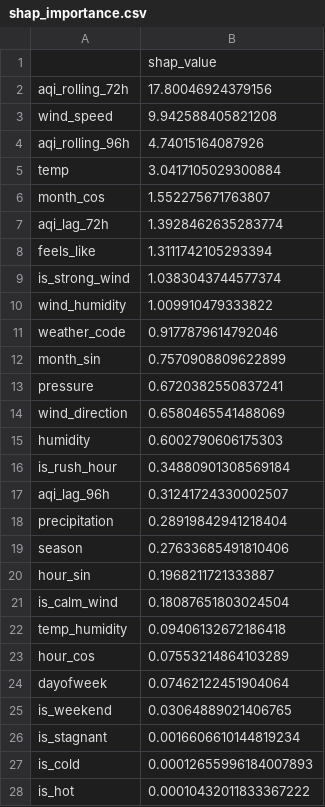
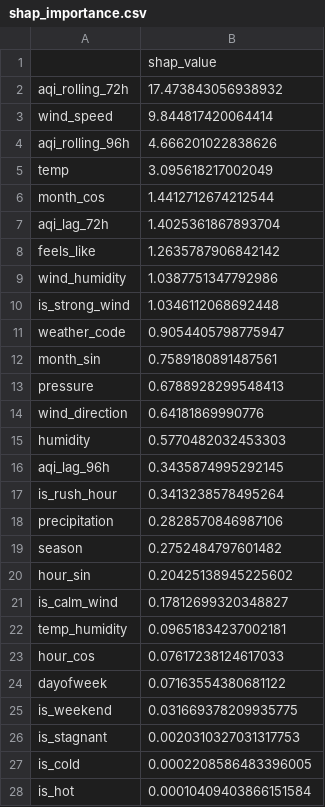
Before and after one commit to FaiqaRashid99/pearls-aqi-predictor, a CSV file: models/shap_importance.csv, drawn as a sheet.

```diff
--- a/models/shap_importance.csv
+++ b/models/shap_importance.csv
@@ -1,28 +1,28 @@
 ,shap_value
-aqi_rolling_72h,17.80046924379156
-wind_speed,9.942588405821208
-aqi_rolling_96h,4.74015164087926
-temp,3.0417105029300884
-month_cos,1.552275671763807
-aqi_lag_72h,1.3928462635283774
-feels_like,1.3111742105293394
-is_strong_wind,1.0383043744577374
-wind_humidity,1.009910479333822
-weather_code,0.9177879614792046
-month_sin,0.7570908809622899
-pressure,0.6720382550837241
-wind_direction,0.6580465541488069
-humidity,0.6002790606175303
-is_rush_hour,0.34880901308569184
-aqi_lag_96h,0.31241724330002507
-precipitation,0.28919842941218404
-season,0.27633685491810406
-hour_sin,0.1968211721333887
-is_calm_wind,0.18087651803024504
-temp_humidity,0.09406132672186418
-hour_cos,0.07553214864103289
-dayofweek,0.07462122451904064
-is_weekend,0.03064889021406765
-is_stagnant,0.0016606610144819234
-is_cold,0.00012655996184007893
-is_hot,0.00010432011833367222
+aqi_rolling_72h,17.473843056938932
+wind_speed,9.844817420064414
+aqi_rolling_96h,4.666201022838626
+temp,3.095618217002049
+month_cos,1.4412712674212544
+aqi_lag_72h,1.4025361867893704
+feels_like,1.2635787906842142
+wind_humidity,1.0387751347792986
+is_strong_wind,1.0346112068692448
+weather_code,0.9054405798775947
+month_sin,0.7589180891487561
+pressure,0.6788928299548413
+wind_direction,0.64181869990776
+humidity,0.5770482032453303
+aqi_lag_96h,0.3435874995292145
+is_rush_hour,0.3413238578495264
+precipitation,0.2828570846987106
+season,0.2752484797601482
+hour_sin,0.20425138945225602
+is_calm_wind,0.17812699320348827
+temp_humidity,0.09651834237002181
+hour_cos,0.07617238124617033
+dayofweek,0.07163554380681122
+is_weekend,0.031669378209935775
+is_stagnant,0.0020310327031317753
+is_cold,0.0002208586483396005
+is_hot,0.00010409403866151584
```
Also changed, not shown: 5 other files.
